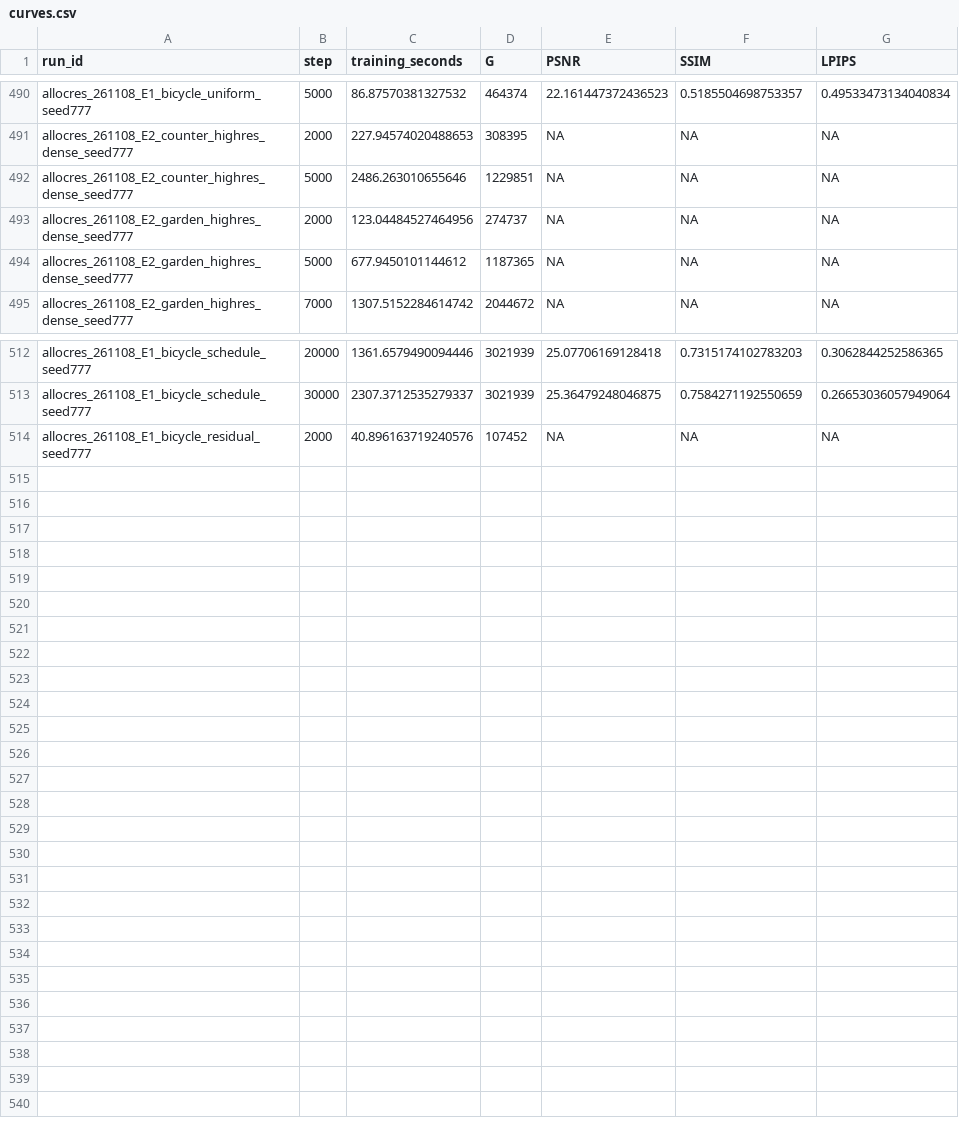
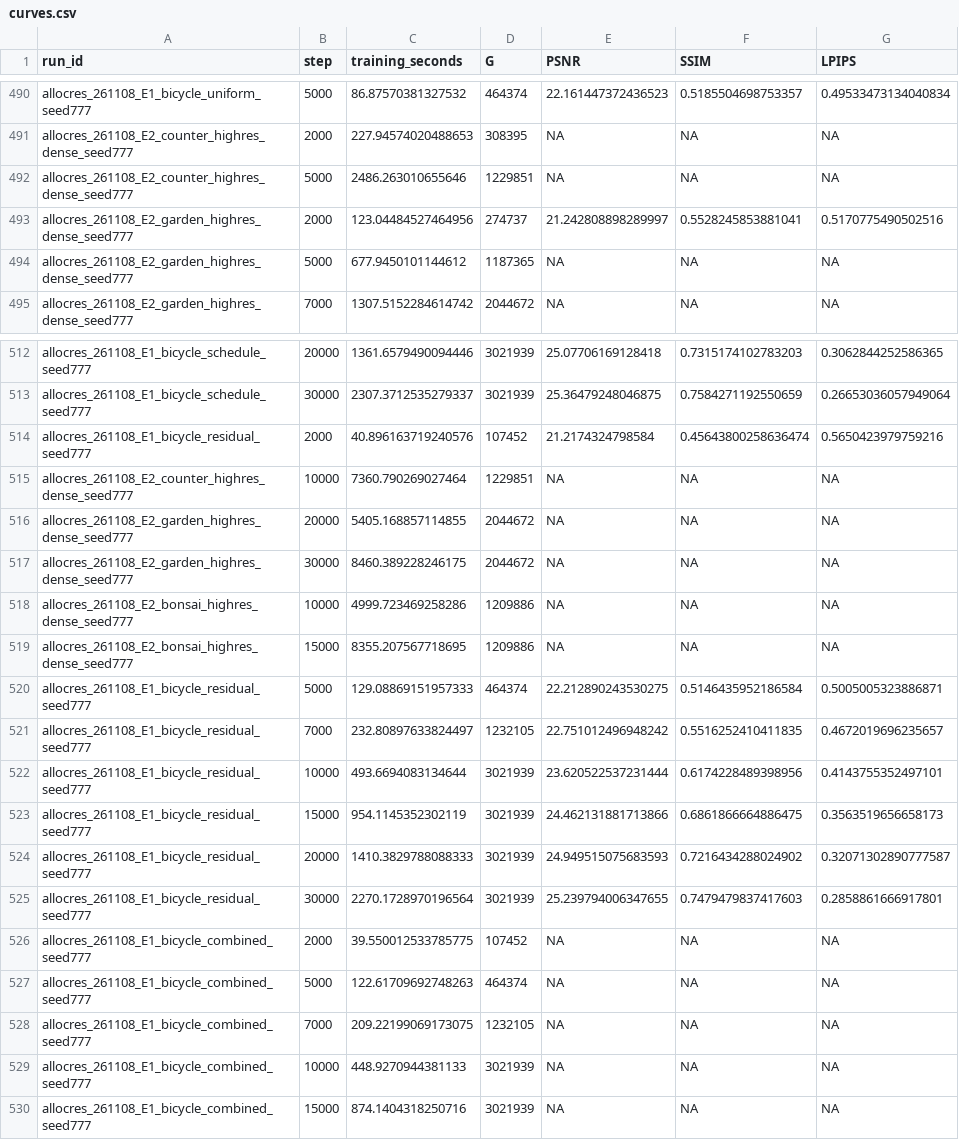
Before and after one commit to usnij/Research_repo, a CSV file: report/cvpr2027/curves.csv, drawn as a sheet; only a part is shown, gaps mark what is left out.

```diff
--- a/report/cvpr2027/curves.csv
+++ b/report/cvpr2027/curves.csv
@@ -492,3 +492,3 @@ allocres_261108_E2_counter_highres_dense_seed777,2000,227.94574020488653,308395,
 allocres_261108_E2_counter_highres_dense_seed777,5000,2486.263010655646,1229851,NA,NA,NA
-allocres_261108_E2_garden_highres_dense_seed777,2000,123.04484527464956,274737,NA,NA,NA
+allocres_261108_E2_garden_highres_dense_seed777,2000,123.04484527464956,274737,21.242808898289997,0.5528245853881041,0.5170775490502516
 allocres_261108_E2_garden_highres_dense_seed777,5000,677.9450101144612,1187365,NA,NA,NA
@@ -513,2 +513,18 @@ allocres_261108_E1_bicycle_schedule_seed777,20000,1361.6579490094446,3021939,25.
 allocres_261108_E1_bicycle_schedule_seed777,30000,2307.3712535279337,3021939,25.36479248046875,0.7584271192550659,0.26653036057949064
-allocres_261108_E1_bicycle_residual_seed777,2000,40.896163719240576,107452,NA,NA,NA
+allocres_261108_E1_bicycle_residual_seed777,2000,40.896163719240576,107452,21.2174324798584,0.45643800258636474,0.5650423979759216
+allocres_261108_E2_counter_highres_dense_seed777,10000,7360.790269027464,1229851,NA,NA,NA
+allocres_261108_E2_garden_highres_dense_seed777,20000,5405.168857114855,2044672,NA,NA,NA
+allocres_261108_E2_garden_highres_dense_seed777,30000,8460.389228246175,2044672,NA,NA,NA
+allocres_261108_E2_bonsai_highres_dense_seed777,10000,4999.723469258286,1209886,NA,NA,NA
+allocres_261108_E2_bonsai_highres_dense_seed777,15000,8355.207567718695,1209886,NA,NA,NA
+allocres_261108_E1_bicycle_residual_seed777,5000,129.08869151957333,464374,22.212890243530275,0.5146435952186584,0.5005005323886871
+allocres_261108_E1_bicycle_residual_seed777,7000,232.80897633824497,1232105,22.751012496948242,0.5516252410411835,0.4672019696235657
+allocres_261108_E1_bicycle_residual_seed777,10000,493.6694083134644,3021939,23.620522537231444,0.6174228489398956,0.4143755352497101
+allocres_261108_E1_bicycle_residual_seed777,15000,954.1145352302119,3021939,24.462131881713866,0.6861866664886475,0.3563519656658173
+allocres_261108_E1_bicycle_residual_seed777,20000,1410.3829788088333,3021939,24.949515075683593,0.7216434288024902,0.32071302890777587
+allocres_261108_E1_bicycle_residual_seed777,30000,2270.1728970196564,3021939,25.239794006347655,0.7479479837417603,0.2858861666917801
+allocres_261108_E1_bicycle_combined_seed777,2000,39.550012533785775,107452,NA,NA,NA
+allocres_261108_E1_bicycle_combined_seed777,5000,122.61709692748263,464374,NA,NA,NA
+allocres_261108_E1_bicycle_combined_seed777,7000,209.22199069173075,1232105,NA,NA,NA
+allocres_261108_E1_bicycle_combined_seed777,10000,448.9270944381133,3021939,NA,NA,NA
+allocres_261108_E1_bicycle_combined_seed777,15000,874.1404318250716,3021939,NA,NA,NA
```
Also changed, not shown: report/cvpr2027/logs/allocres_261108_E2_bonsai_highres_dense_seed777.csv, report/cvpr2027/logs/allocres_261108_E2_counter_highres_dense_seed777.csv, 6 other files.
